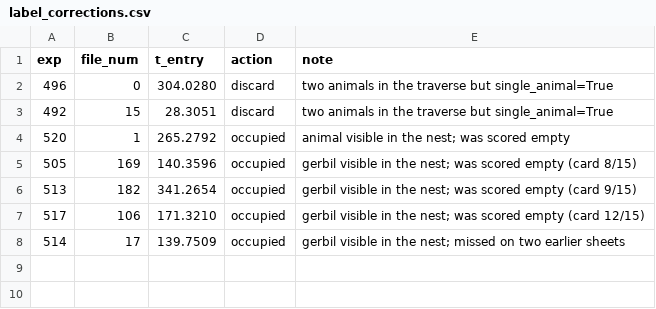
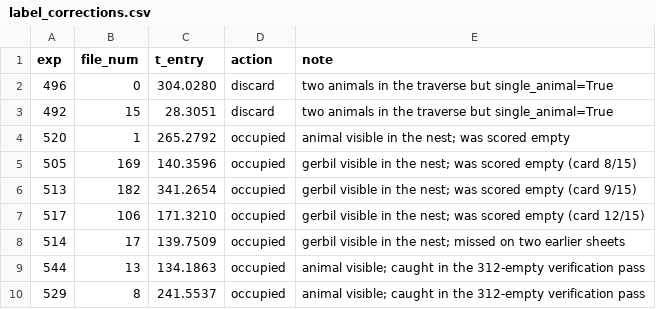
Before and after one commit to GilyGinosar/gerbil_vocalization_analysis, a CSV file: data/nest_scoring/label_corrections.csv, drawn as a sheet; the diff names each change by its address in the sheet, - before the commit and + after, or states it on an @@ line.

```diff
--- a/data/nest_scoring/label_corrections.csv
+++ b/data/nest_scoring/label_corrections.csv
+row 9: 544 | 13 | 134.1863 | occupied | animal visible; caught in the 312-empty verification pass
+row 10: 529 | 8 | 241.5537 | occupied | animal visible; caught in the 312-empty verification pass
```
Also changed, not shown: 11 other files.
